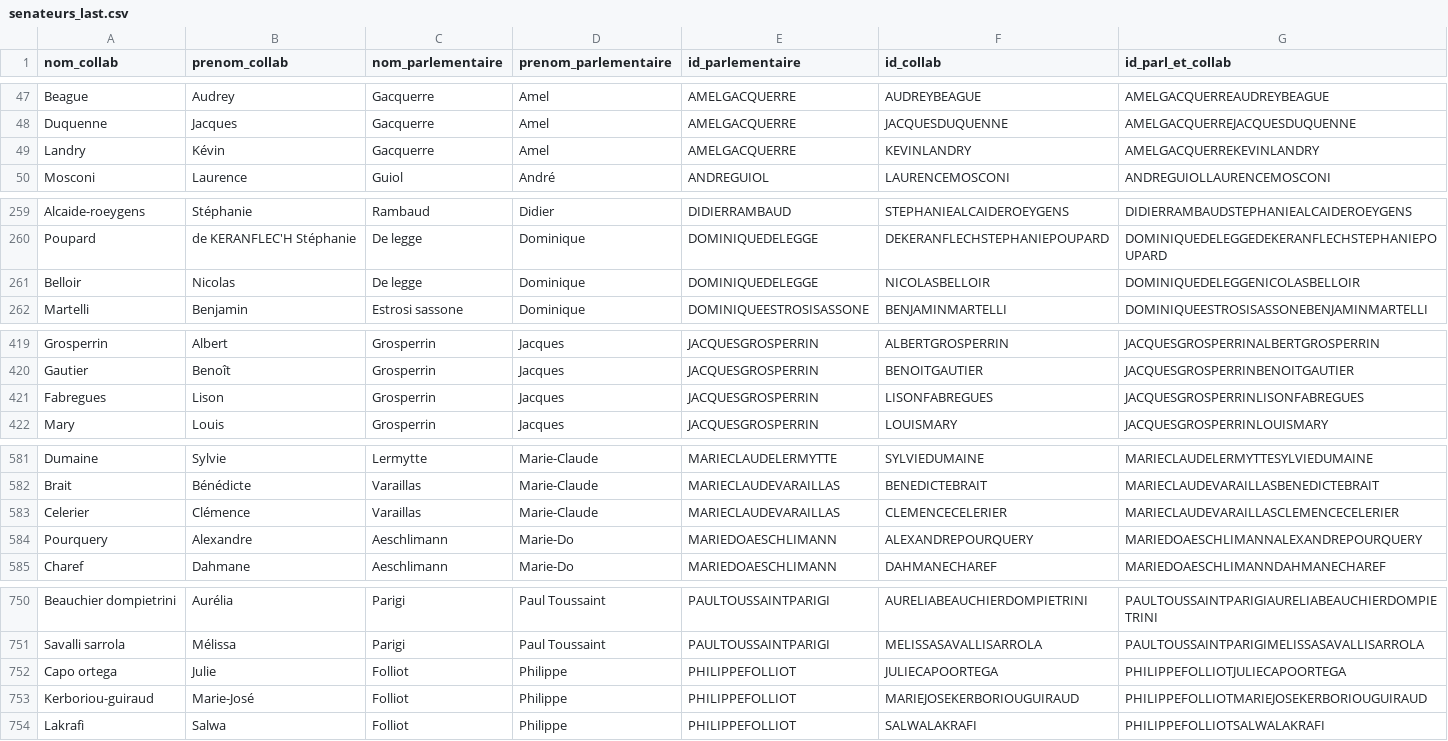
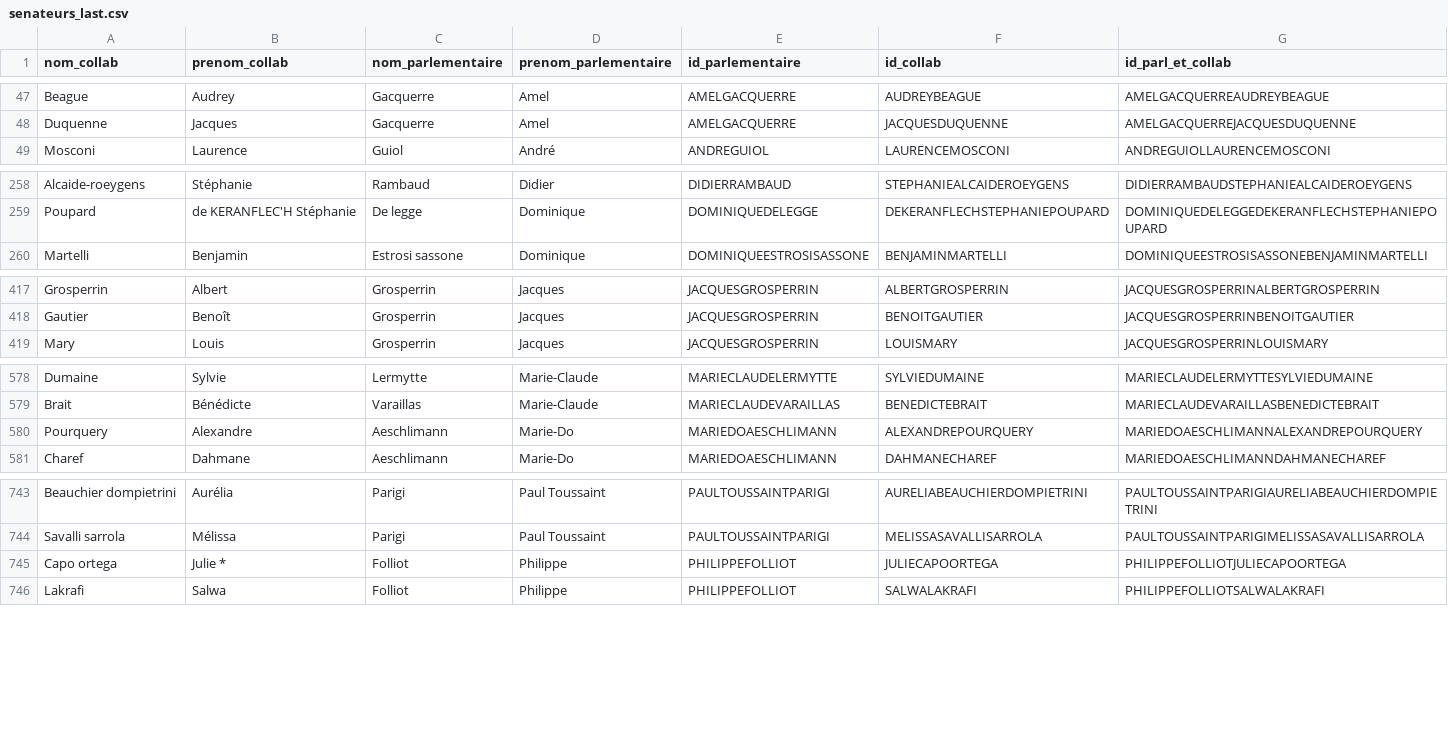
Before and after one commit to FrancoisMB/CollabBot, a CSV file: v4/senateurs_last.csv, drawn as a sheet; only a part is shown, gaps mark what is left out; the diff covers the shown part only.

Commit message:
python commit 2026-08-02 01:45:29

```diff
--- a/v4/senateurs_last.csv
+++ b/v4/senateurs_last.csv
@@ -48,3 +48,2 @@ Beague,Audrey,Gacquerre,Amel,AMELGACQUERRE,AUDREYBEAGUE,AMELGACQUERREAUDREYBEAGU
 Duquenne,Jacques,Gacquerre,Amel,AMELGACQUERRE,JACQUESDUQUENNE,AMELGACQUERREJACQUESDUQUENNE
-Landry,Kévin,Gacquerre,Amel,AMELGACQUERRE,KEVINLANDRY,AMELGACQUERREKEVINLANDRY
 Mosconi,Laurence,Guiol,André,ANDREGUIOL,LAURENCEMOSCONI,ANDREGUIOLLAURENCEMOSCONI
@@ -260,3 +259,2 @@ Alcaide-roeygens,Stéphanie,Rambaud,Didier,DIDIERRAMBAUD,STEPHANIEALCAIDEROEYGEN
 Poupard,de KERANFLEC'H Stéphanie,De legge,Dominique,DOMINIQUEDELEGGE,DEKERANFLECHSTEPHANIEPOUPARD,DOMINIQUEDELEGGEDEKERANFLECHSTEPHANIEPOUPARD
-Belloir,Nicolas,De legge,Dominique,DOMINIQUEDELEGGE,NICOLASBELLOIR,DOMINIQUEDELEGGENICOLASBELLOIR
 Martelli,Benjamin,Estrosi sassone,Dominique,DOMINIQUEESTROSISASSONE,BENJAMINMARTELLI,DOMINIQUEESTROSISASSONEBENJAMINMARTELLI
@@ -420,3 +418,2 @@ Grosperrin,Albert,Grosperrin,Jacques,JACQUESGROSPERRIN,ALBERTGROSPERRIN,JACQUESG
 Gautier,Benoît,Grosperrin,Jacques,JACQUESGROSPERRIN,BENOITGAUTIER,JACQUESGROSPERRINBENOITGAUTIER
-Fabregues,Lison,Grosperrin,Jacques,JACQUESGROSPERRIN,LISONFABREGUES,JACQUESGROSPERRINLISONFABREGUES
 Mary,Louis,Grosperrin,Jacques,JACQUESGROSPERRIN,LOUISMARY,JACQUESGROSPERRINLOUISMARY
@@ -582,3 +579,2 @@ Dumaine,Sylvie,Lermytte,Marie-Claude,MARIECLAUDELERMYTTE,SYLVIEDUMAINE,MARIECLAU
 Brait,Bénédicte,Varaillas,Marie-Claude,MARIECLAUDEVARAILLAS,BENEDICTEBRAIT,MARIECLAUDEVARAILLASBENEDICTEBRAIT
-Celerier,Clémence,Varaillas,Marie-Claude,MARIECLAUDEVARAILLAS,CLEMENCECELERIER,MARIECLAUDEVARAILLASCLEMENCECELERIER
 Pourquery,Alexandre,Aeschlimann,Marie-Do,MARIEDOAESCHLIMANN,ALEXANDREPOURQUERY,MARIEDOAESCHLIMANNALEXANDREPOURQUERY
@@ -751,4 +744,3 @@ Beauchier dompietrini,Aurélia,Parigi,Paul Toussaint,PAULTOUSSAINTPARIGI,AURELIA
 Savalli sarrola,Mélissa,Parigi,Paul Toussaint,PAULTOUSSAINTPARIGI,MELISSASAVALLISARROLA,PAULTOUSSAINTPARIGIMELISSASAVALLISARROLA
-Capo ortega,Julie,Folliot,Philippe,PHILIPPEFOLLIOT,JULIECAPOORTEGA,PHILIPPEFOLLIOTJULIECAPOORTEGA
-Kerboriou-guiraud,Marie-José,Folliot,Philippe,PHILIPPEFOLLIOT,MARIEJOSEKERBORIOUGUIRAUD,PHILIPPEFOLLIOTMARIEJOSEKERBORIOUGUIRAUD
+Capo ortega,Julie *,Folliot,Philippe,PHILIPPEFOLLIOT,JULIECAPOORTEGA,PHILIPPEFOLLIOTJULIECAPOORTEGA
 Lakrafi,Salwa,Folliot,Philippe,PHILIPPEFOLLIOT,SALWALAKRAFI,PHILIPPEFOLLIOTSALWALAKRAFI
```
Also changed, not shown: 1 added row and 3 removed rows elsewhere in this file.
